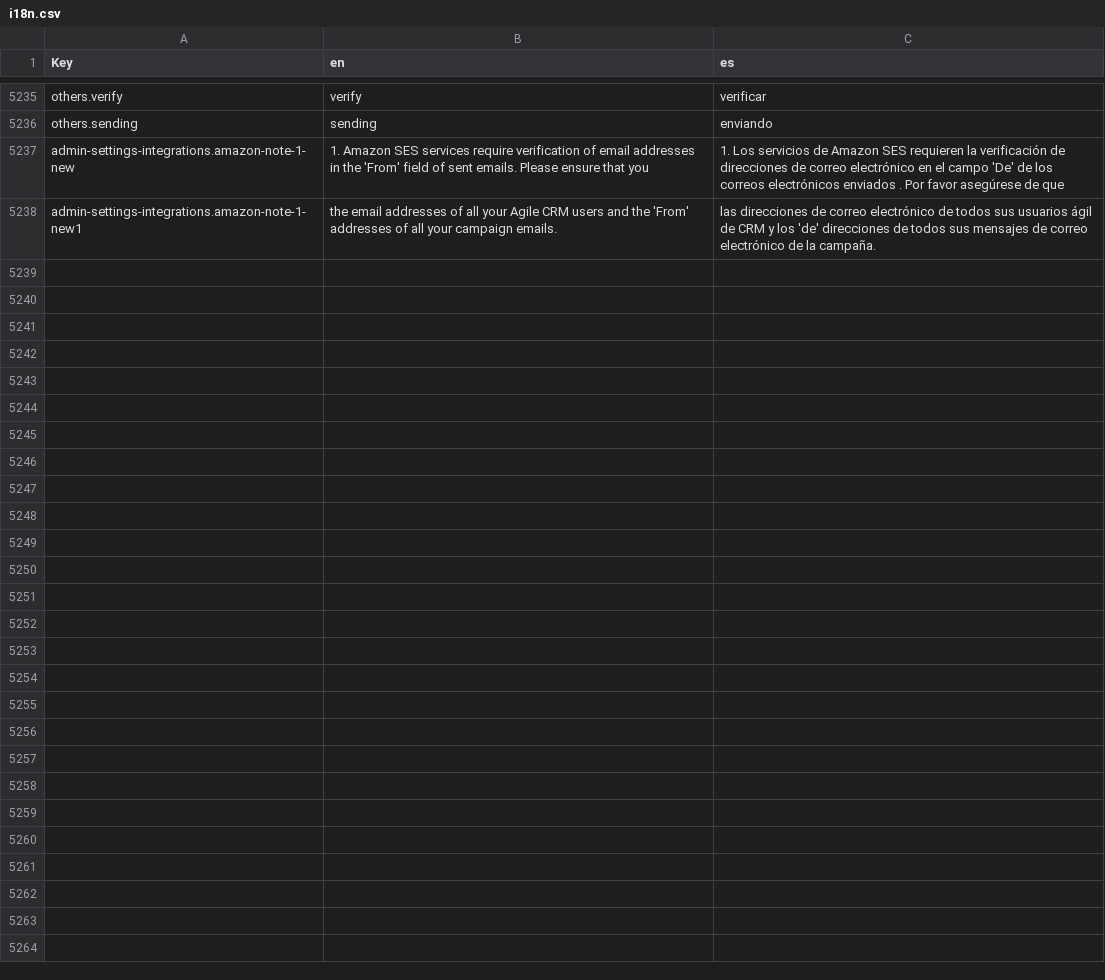
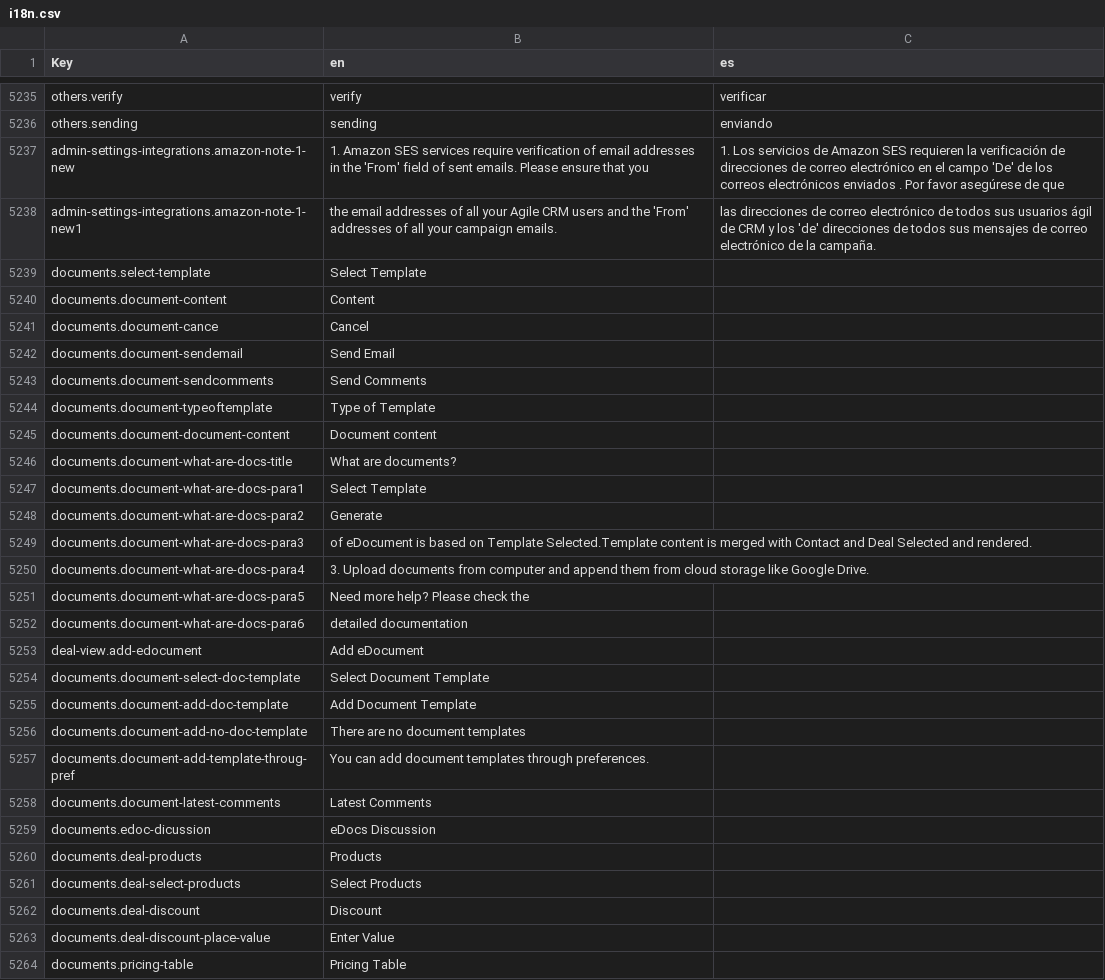
Before and after one commit to polobit/testproject, a CSV file: agile-frontend/WebContent/locales/csv/i18n.csv, drawn as a sheet; only a part is shown, gaps mark what is left out; the diff names each change by its address in the sheet, - before the commit and + after, or states it on an @@ line.

```diff
--- a/agile-frontend/WebContent/locales/csv/i18n.csv
+++ b/agile-frontend/WebContent/locales/csv/i18n.csv
+row 5239: documents.select-template | Select Template
+row 5240: documents.document-content | Content
+row 5241: documents.document-cance | Cancel
+row 5242: documents.document-sendemail | Send Email
+row 5243: documents.document-sendcomments | Send Comments
+row 5244: documents.document-typeoftemplate | Type of Template
+row 5245: documents.document-document-content | Document content
+row 5246: documents.document-what-are-docs-title | What are documents?
+row 5247: documents.document-what-are-docs-para1 | Select Template
+row 5248: documents.document-what-are-docs-para2 | Generate
+row 5249: documents.document-what-are-docs-para3 | of eDocument is based on Template Selected.Template content is merged with Contact and Deal Selected and rendered.
+row 5250: documents.document-what-are-docs-para4 | 3. Upload documents from computer and append them from cloud storage like Google Drive.
+row 5251: documents.document-what-are-docs-para5 | Need more help? Please check the
+row 5252: documents.document-what-are-docs-para6 | detailed documentation
+row 5253: deal-view.add-edocument | Add eDocument
+row 5254: documents.document-select-doc-template | Select Document Template
+row 5255: documents.document-add-doc-template | Add Document Template
+row 5256: documents.document-add-no-doc-template | There are no document templates
+row 5257: documents.document-add-template-throug-pref | You can add document templates through preferences.
+row 5258: documents.document-latest-comments | Latest Comments
+row 5259: documents.edoc-dicussion | eDocs Discussion
+row 5260: documents.deal-products | Products
+row 5261: documents.deal-select-products | Select Products
+row 5262: documents.deal-discount | Discount
+row 5263: documents.deal-discount-place-value | Enter Value
+row 5264: documents.pricing-table | Pricing Table
```
Also changed, not shown: 2 other files.
